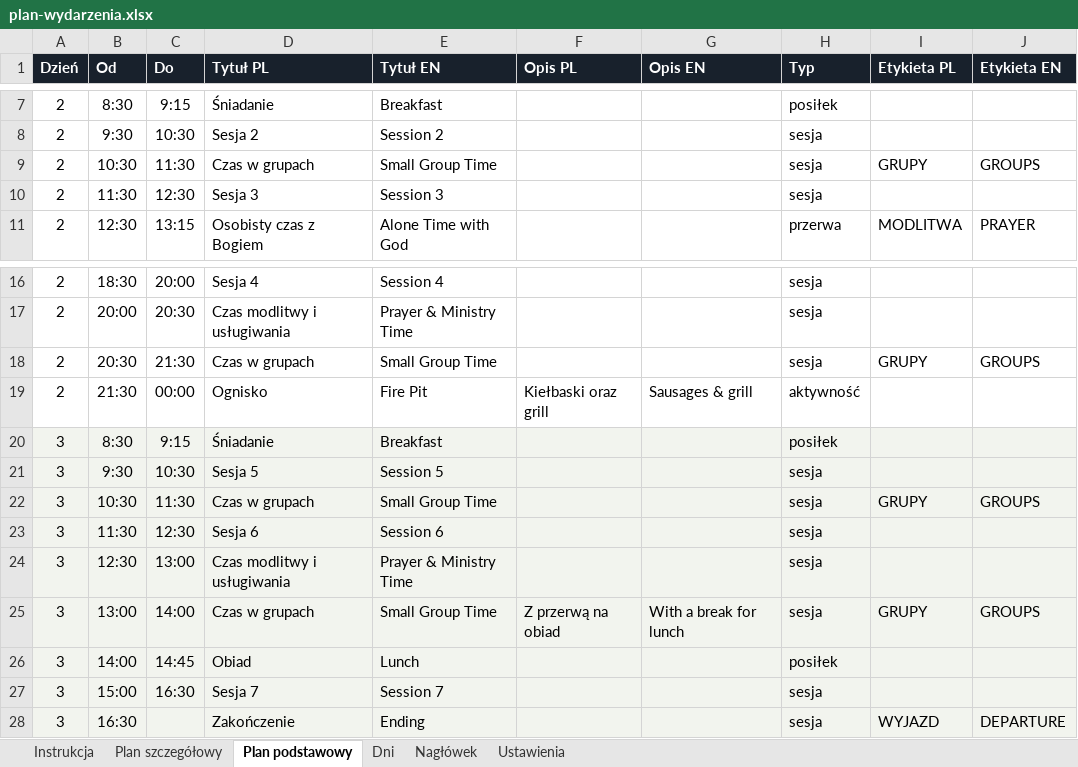
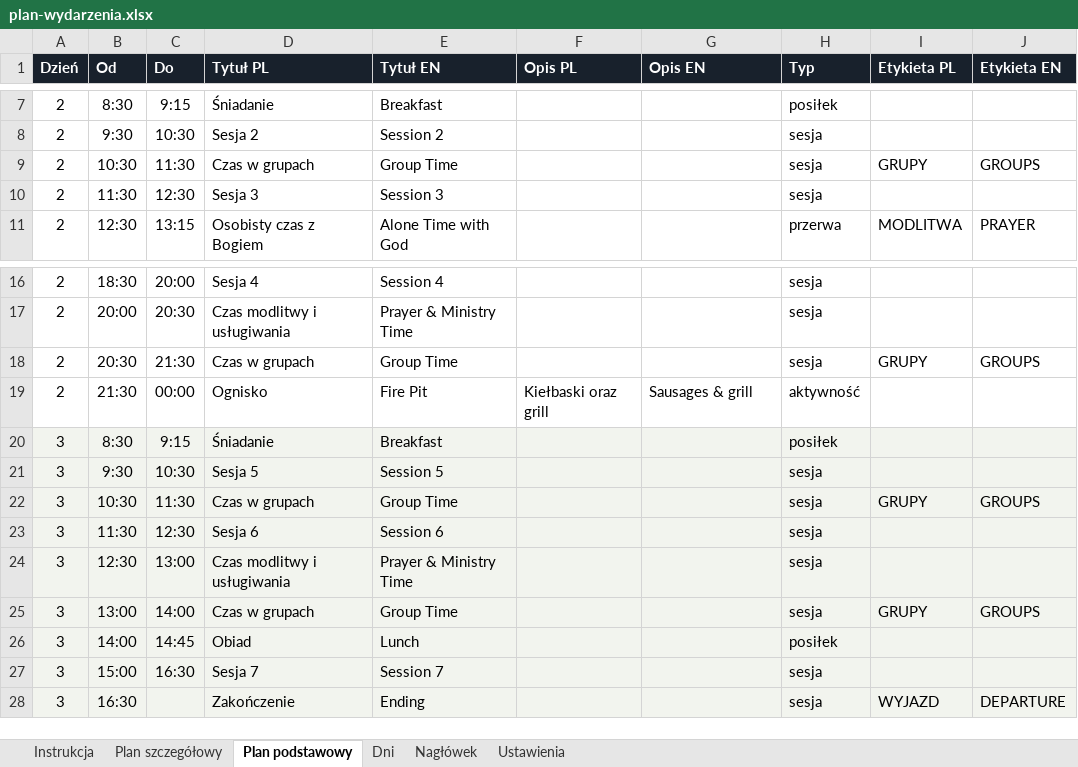
Before and after one commit to matbar87/forge, an Excel workbook: plan/plan-wydarzenia.xlsx, sheet Plan podstawowy, drawn as a sheet; only a part is shown, gaps mark what is left out; values as stored, in another font and other column widths than the file's, no borders; the diff names each change by its address in the sheet, - before the commit and + after, or states it on an @@ line.

```diff
--- a/plan/plan-wydarzenia.xlsx (sheet Plan podstawowy)
+++ b/plan/plan-wydarzenia.xlsx (sheet Plan podstawowy)
-E9 (Tytuł EN): Small Group Time
+E9 (Tytuł EN): Group Time
-E18 (Tytuł EN): Small Group Time
+E18 (Tytuł EN): Group Time
-E22 (Tytuł EN): Small Group Time
+E22 (Tytuł EN): Group Time
-E25 (Tytuł EN): Small Group Time
+E25 (Tytuł EN): Group Time
-F25 (Opis PL): Z przerwą na obiad
+F25 (Opis PL): (empty)
-G25 (Opis EN): With a break for lunch
+G25 (Opis EN): (empty)
```
Also changed, not shown: sheet Plan szczegółowy, 8 other files.
